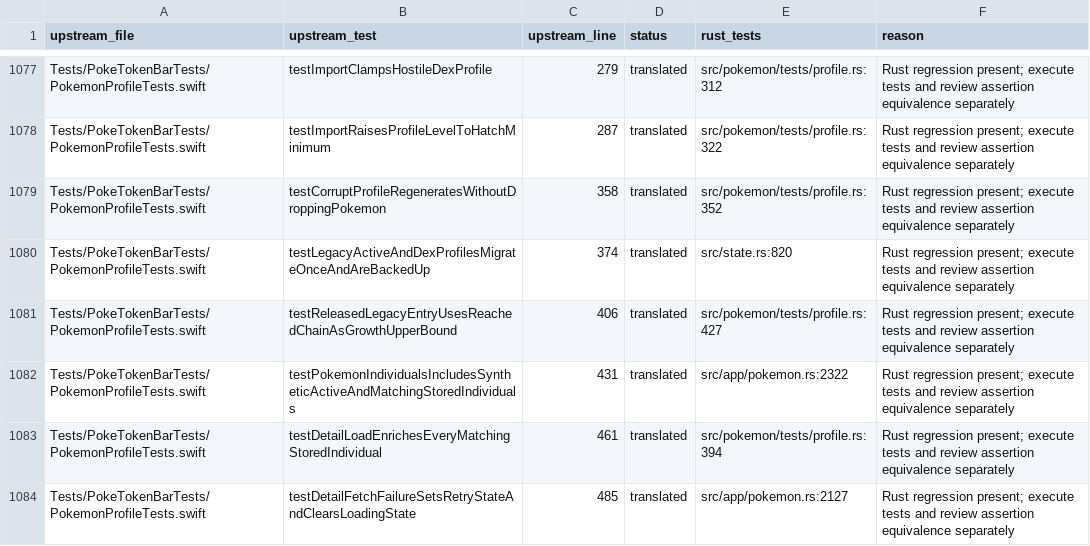
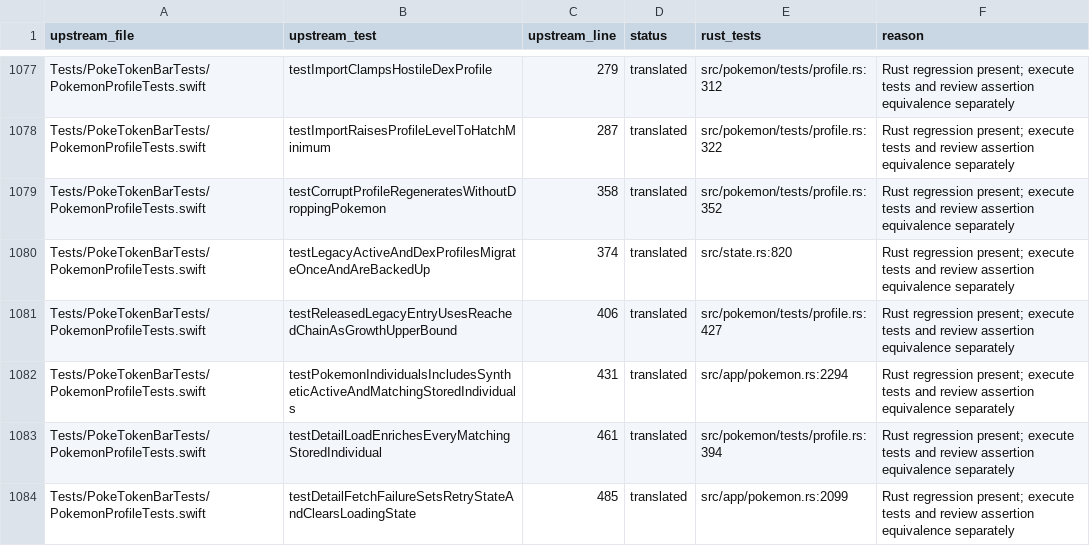
Before and after one commit to KaffeDiem/shark, a CSV file: docs/poketokenbar-test-migration.csv, drawn as a sheet; only a part is shown, gaps mark what is left out; the diff covers the shown part only.

```diff
--- a/docs/poketokenbar-test-migration.csv
+++ b/docs/poketokenbar-test-migration.csv
@@ -1081,4 +1081,4 @@ Tests/PokeTokenBarTests/PokemonProfileTests.swift,testLegacyActiveAndDexProfiles
 Tests/PokeTokenBarTests/PokemonProfileTests.swift,testReleasedLegacyEntryUsesReachedChainAsGrowthUpperBound,406,translated,src/pokemon/tests/profile.rs:427,Rust regression present; execute tests and review assertion equivalence separately
-Tests/PokeTokenBarTests/PokemonProfileTests.swift,testPokemonIndividualsIncludesSyntheticActiveAndMatchingStoredIndividuals,431,translated,src/app/pokemon.rs:2322,Rust regression present; execute tests and review assertion equivalence separately
+Tests/PokeTokenBarTests/PokemonProfileTests.swift,testPokemonIndividualsIncludesSyntheticActiveAndMatchingStoredIndividuals,431,translated,src/app/pokemon.rs:2294,Rust regression present; execute tests and review assertion equivalence separately
 Tests/PokeTokenBarTests/PokemonProfileTests.swift,testDetailLoadEnrichesEveryMatchingStoredIndividual,461,translated,src/pokemon/tests/profile.rs:394,Rust regression present; execute tests and review assertion equivalence separately
-Tests/PokeTokenBarTests/PokemonProfileTests.swift,testDetailFetchFailureSetsRetryStateAndClearsLoadingState,485,translated,src/app/pokemon.rs:2127,Rust regression present; execute tests and review assertion equivalence separately
+Tests/PokeTokenBarTests/PokemonProfileTests.swift,testDetailFetchFailureSetsRetryStateAndClearsLoadingState,485,translated,src/app/pokemon.rs:2099,Rust regression present; execute tests and review assertion equivalence separately
```
Also changed, not shown: 34 edited cells elsewhere in this file, 16 other files.
